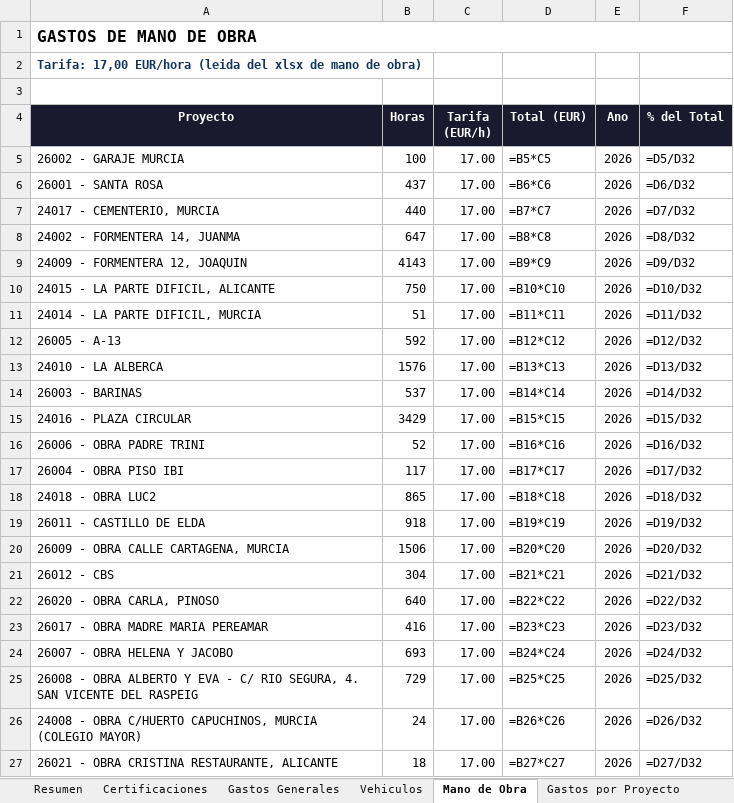
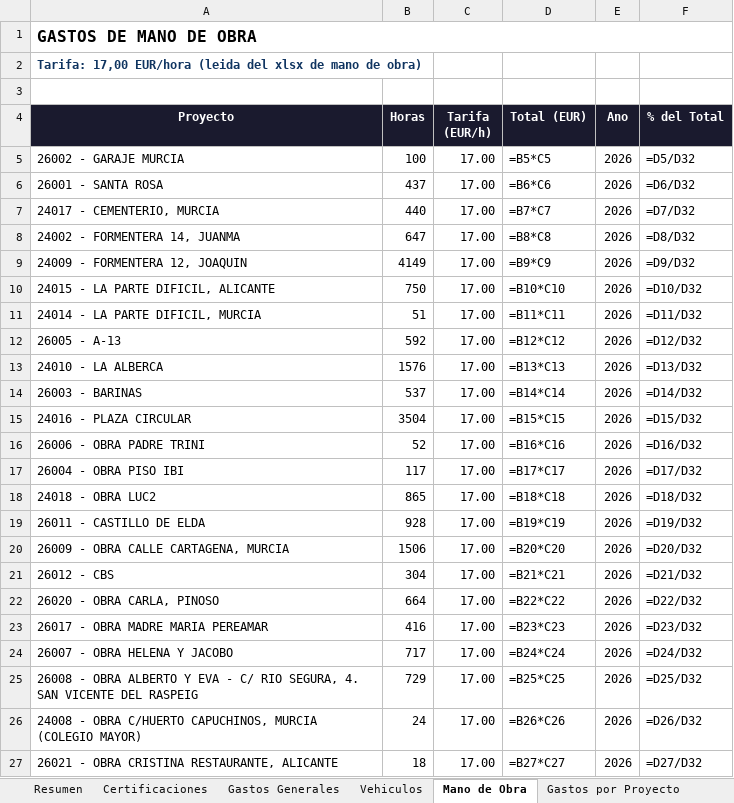
Before and after one commit to juanjosemas/dashboard, an Excel workbook: ECO_STRUCT_Datos.xlsx, sheet Mano de Obra, drawn as a sheet; only a part is shown; values as stored, in another font and other column widths than the file's, no borders; formulas without a stored value are shown as written; the diff names each change by its address in the sheet, - before the commit and + after, or states it on an @@ line.

```diff
--- a/ECO_STRUCT_Datos.xlsx (sheet Mano de Obra)
+++ b/ECO_STRUCT_Datos.xlsx (sheet Mano de Obra)
-B9 (Horas): 4143
+B9 (Horas): 4149
-B15 (Horas): 3429
+B15 (Horas): 3504
-B19 (Horas): 918
+B19 (Horas): 928
-B22 (Horas): 640
+B22 (Horas): 664
-B24 (Horas): 693
+B24 (Horas): 717
```
Also changed, not shown: dashboard/GASTOS MANO DE OBRA POR MESES 2026.xlsx, 6 other files.
